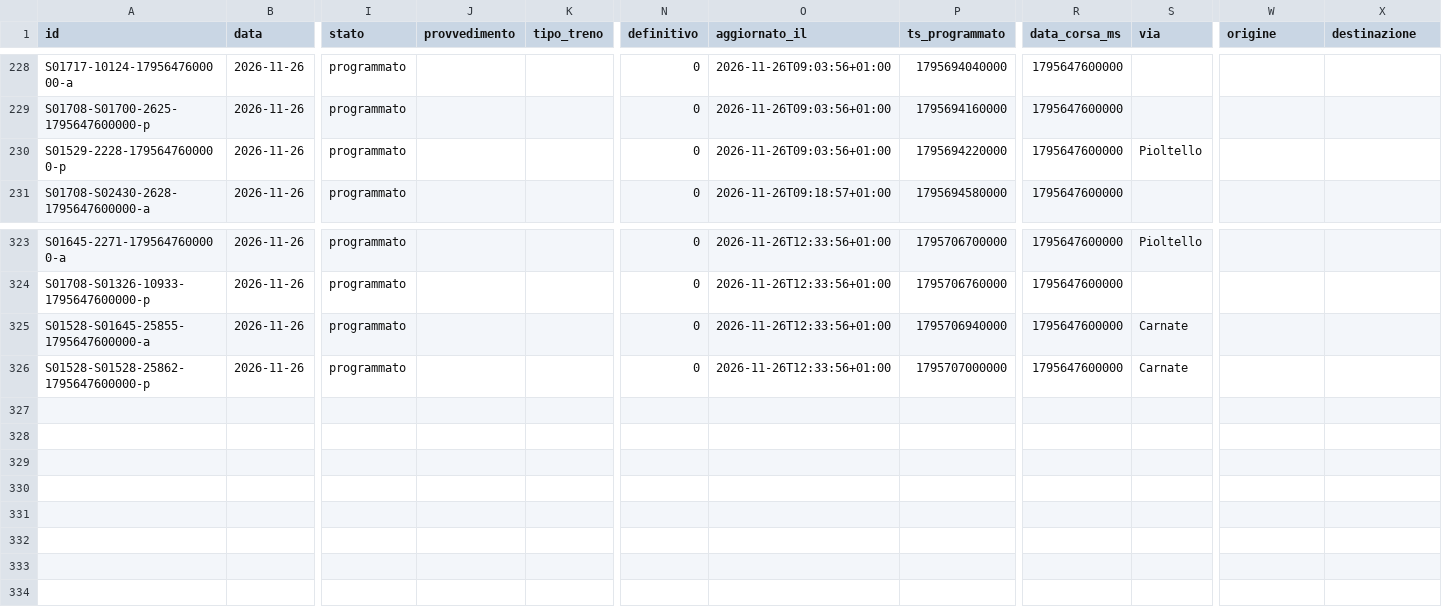
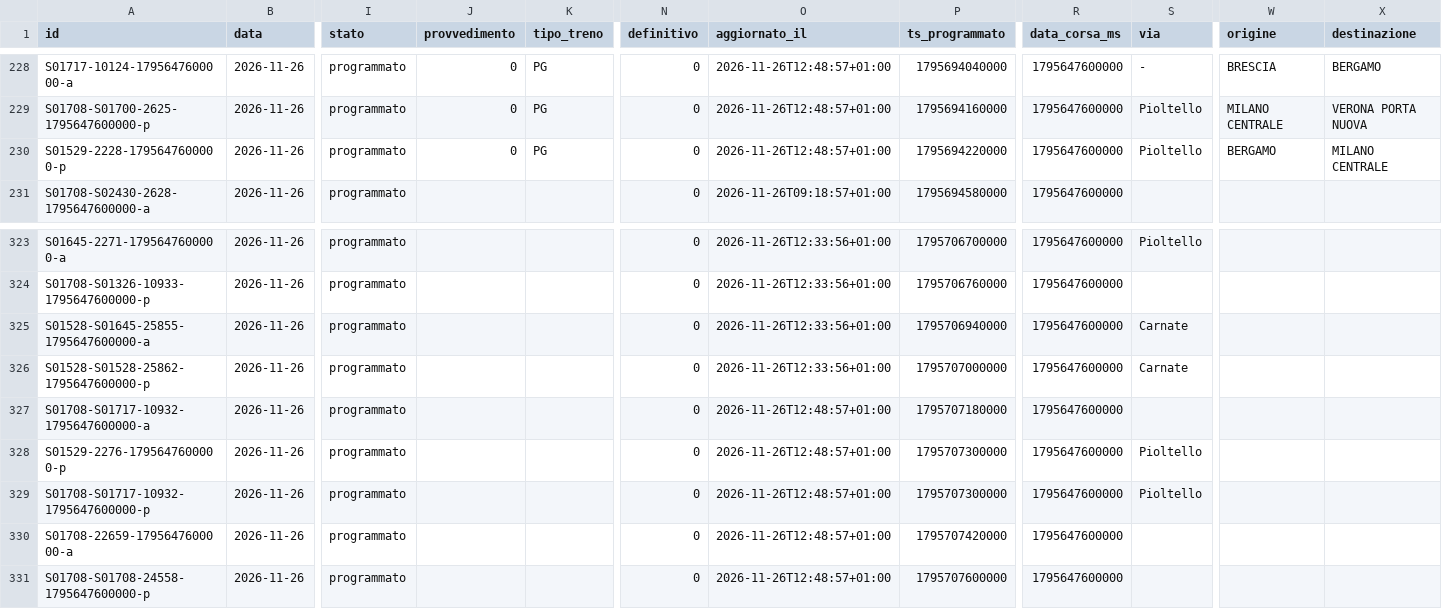
Before and after one commit to lucabonzanni/monitor-treni-bergamo, a CSV file: docs/dati/corse/2026-11-26.csv, drawn as a sheet; only a part is shown, gaps mark what is left out; rows hold the shown columns only; the diff covers the shown part only; the diff names each change by its address in the sheet, - before the commit and + after, or states it on an @@ line.

```diff
--- a/docs/dati/corse/2026-11-26.csv
+++ b/docs/dati/corse/2026-11-26.csv
-J228:J230 (provvedimento): (empty)
+J228:J230 (provvedimento): 0
-K228:K230 (tipo_treno): (empty)
+K228:K230 (tipo_treno): PG
-O228:O230 (aggiornato_il): 2026-11-26T09:03:56+01:00
+O228:O230 (aggiornato_il): 2026-11-26T12:48:57+01:00
-S228 (via): (empty)
+S228 (via): -
-W228 (origine): (empty)
+W228 (origine): BRESCIA
-X228 (destinazione): (empty)
+X228 (destinazione): BERGAMO
-S229 (via): (empty)
+S229 (via): Pioltello
-W229 (origine): (empty)
+W229 (origine): MILANO CENTRALE
-X229 (destinazione): (empty)
+X229 (destinazione): VERONA PORTA NUOVA
-W230 (origine): (empty)
+W230 (origine): BERGAMO
-X230 (destinazione): (empty)
+X230 (destinazione): MILANO CENTRALE
+row 327: S01708-S01717-10932-1795647600000-a | 2026-11-26 | programmato |  |  | 0 | 2026-11-26T12:48:57+01:00 | 1795707180000 | 1795647600000
+row 328: S01529-2276-1795647600000-p | 2026-11-26 | programmato |  |  | 0 | 2026-11-26T12:48:57+01:00 | 1795707300000 | 1795647600000 | Pioltello
+row 329: S01708-S01717-10932-1795647600000-p | 2026-11-26 | programmato |  |  | 0 | 2026-11-26T12:48:57+01:00 | 1795707300000 | 1795647600000 | Pioltello
+row 330: S01708-22659-1795647600000-a | 2026-11-26 | programmato |  |  | 0 | 2026-11-26T12:48:57+01:00 | 1795707420000 | 1795647600000
+row 331: S01708-S01708-24558-1795647600000-p | 2026-11-26 | programmato |  |  | 0 | 2026-11-26T12:48:57+01:00 | 1795707600000 | 1795647600000
```
Also changed, not shown: 61 edited cells elsewhere in this file, docs/dati/corse_complete.csv, 2 other files.
